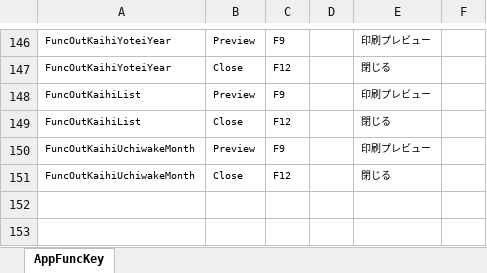
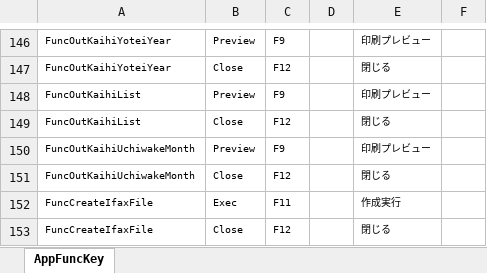
Before and after one commit to ymgsoft-tada/FMKaiin, an Excel workbook: _doc/AppFuncKey.xlsx, sheet AppFuncKey, drawn as a sheet; only a part is shown, gaps mark what is left out; values as stored, in another font and other column widths than the file's, no borders; the diff names each change by its address in the sheet, - before the commit and + after, or states it on an @@ line.

```diff
--- a/_doc/AppFuncKey.xlsx (sheet AppFuncKey)
+++ b/_doc/AppFuncKey.xlsx (sheet AppFuncKey)
+row 152: FuncCreateIfaxFile | Exec | F11 |  | 作成実行
+row 153: FuncCreateIfaxFile | Close | F12 |  | 閉じる
```
Also changed, not shown: 16 other files.
